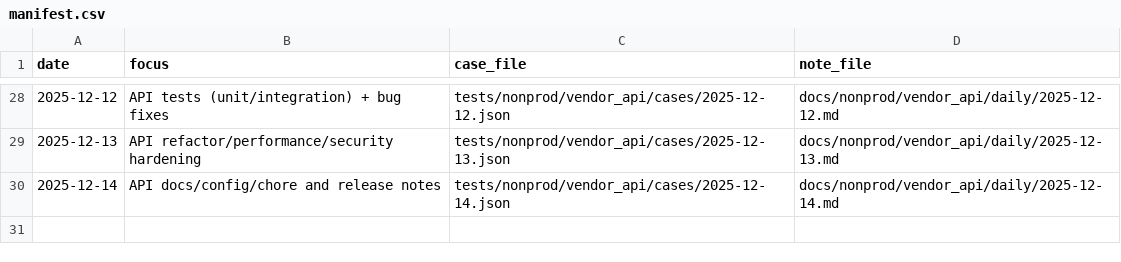
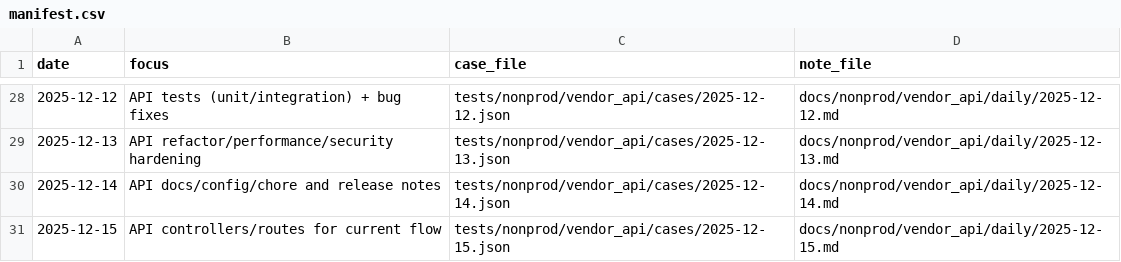
Before and after one commit to TalhaArjumand/aid-api, a CSV file: docs/nonprod/vendor_api/manifest.csv, drawn as a sheet; only a part is shown, gaps mark what is left out; the diff names each change by its address in the sheet, - before the commit and + after, or states it on an @@ line.

Commit message:
test(api): add nonprod vendor-api case for 2025-12-15

```diff
--- a/docs/nonprod/vendor_api/manifest.csv
+++ b/docs/nonprod/vendor_api/manifest.csv
+row 31: 2025-12-15 | API controllers/routes for current flow | tests/nonprod/vendor_api/cases/2025-12-15.json | docs/nonprod/vendor_api/daily/2025-12-15.md
```
Also changed, not shown: 2 other files.
